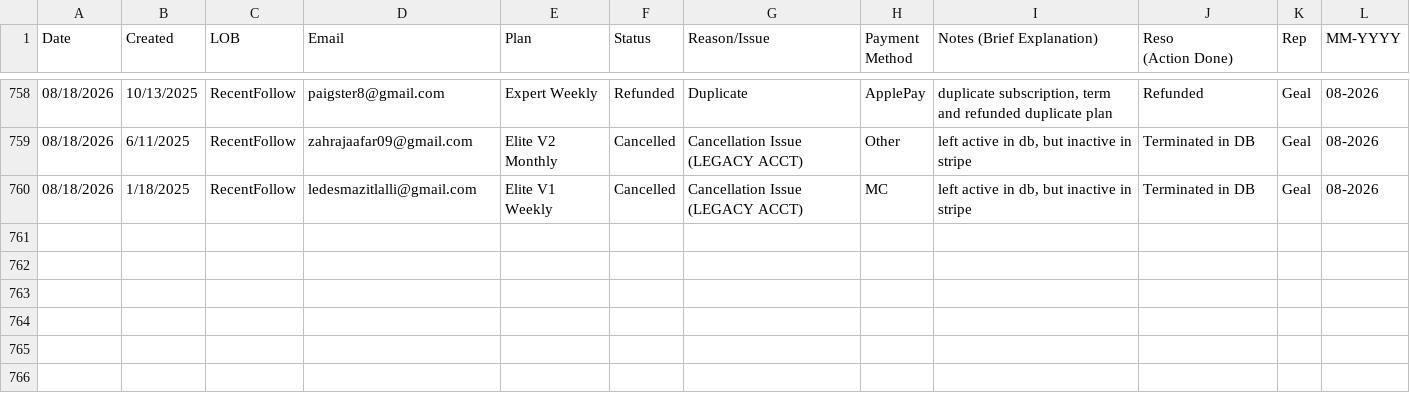
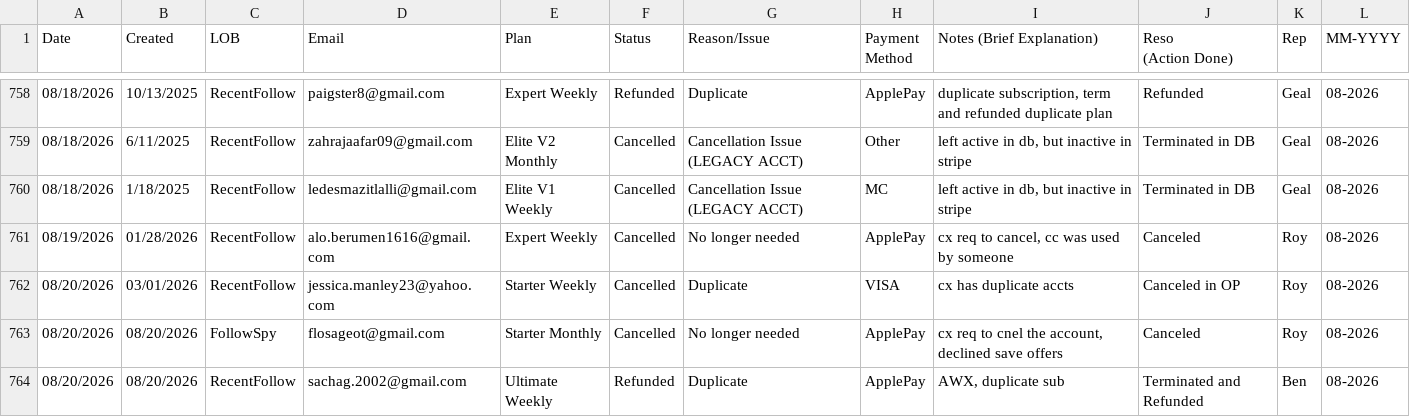
Before and after one commit to bvcafirma3rd/rffs-dashboard, a CSV file: data/qa_source.csv, drawn as a sheet; only a part is shown, gaps mark what is left out; the diff names each change by its address in the sheet, - before the commit and + after, or states it on an @@ line.

```diff
--- a/data/qa_source.csv
+++ b/data/qa_source.csv
+row 761: 08/19/2026 | 01/28/2026 | RecentFollow | alo.berumen1616@gmail.com | Expert Weekly | Cancelled | No longer needed | ApplePay | cx req to cancel, cc was used by someone | Canceled | Roy | 08-2026
+row 762: 08/20/2026 | 03/01/2026 | RecentFollow | jessica.manley23@yahoo.com | Starter Weekly | Cancelled | Duplicate | VISA | cx has duplicate accts | Canceled in OP | Roy | 08-2026
+row 763: 08/20/2026 | 08/20/2026 | FollowSpy | flosageot@gmail.com | Starter Monthly | Cancelled | No longer needed | ApplePay | cx req to cnel the account, declined save offers | Canceled | Roy | 08-2026
+row 764: 08/20/2026 | 08/20/2026 | RecentFollow | sachag.2002@gmail.com | Ultimate Weekly | Refunded | Duplicate | ApplePay | AWX, duplicate sub | Terminated and Refunded | Ben | 08-2026
```
Also changed, not shown: 1 other file.
